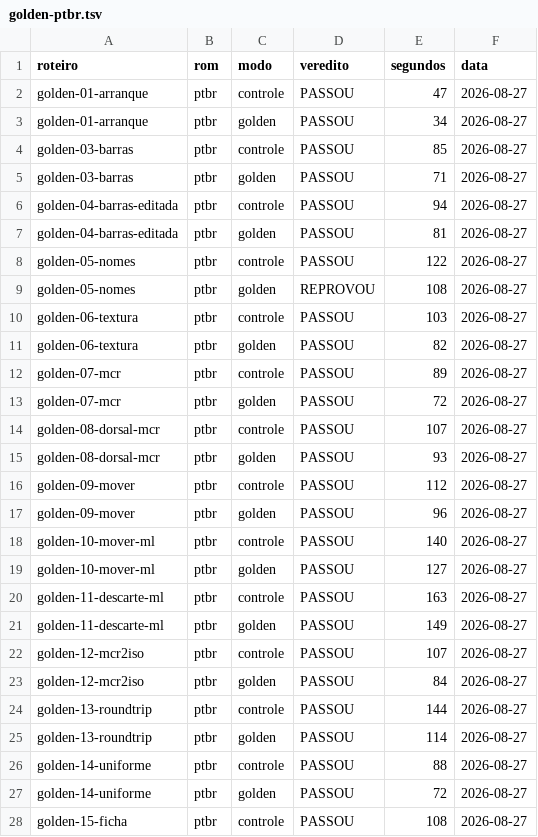
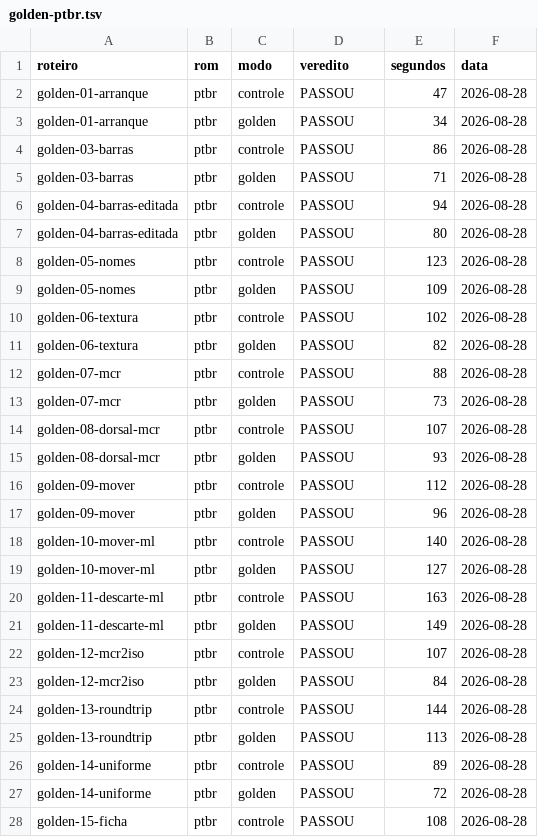
Before and after one commit to aguilasa/new-we2002-editor, a TSV file: wte/re/golden-ptbr.tsv, drawn as a sheet; only a part is shown; the diff covers the shown part only.

```diff
--- a/wte/re/golden-ptbr.tsv
+++ b/wte/re/golden-ptbr.tsv
@@ -1,28 +1,28 @@
 roteiro	rom	modo	veredito	segundos	data
-golden-01-arranque	ptbr	controle	PASSOU	47	2026-08-27
-golden-01-arranque	ptbr	golden	PASSOU	34	2026-08-27
-golden-03-barras	ptbr	controle	PASSOU	85	2026-08-27
-golden-03-barras	ptbr	golden	PASSOU	71	2026-08-27
-golden-04-barras-editada	ptbr	controle	PASSOU	94	2026-08-27
-golden-04-barras-editada	ptbr	golden	PASSOU	81	2026-08-27
-golden-05-nomes	ptbr	controle	PASSOU	122	2026-08-27
-golden-05-nomes	ptbr	golden	REPROVOU	108	2026-08-27
-golden-06-textura	ptbr	controle	PASSOU	103	2026-08-27
-golden-06-textura	ptbr	golden	PASSOU	82	2026-08-27
-golden-07-mcr	ptbr	controle	PASSOU	89	2026-08-27
-golden-07-mcr	ptbr	golden	PASSOU	72	2026-08-27
-golden-08-dorsal-mcr	ptbr	controle	PASSOU	107	2026-08-27
-golden-08-dorsal-mcr	ptbr	golden	PASSOU	93	2026-08-27
-golden-09-mover	ptbr	controle	PASSOU	112	2026-08-27
-golden-09-mover	ptbr	golden	PASSOU	96	2026-08-27
-golden-10-mover-ml	ptbr	controle	PASSOU	140	2026-08-27
-golden-10-mover-ml	ptbr	golden	PASSOU	127	2026-08-27
-golden-11-descarte-ml	ptbr	controle	PASSOU	163	2026-08-27
-golden-11-descarte-ml	ptbr	golden	PASSOU	149	2026-08-27
-golden-12-mcr2iso	ptbr	controle	PASSOU	107	2026-08-27
-golden-12-mcr2iso	ptbr	golden	PASSOU	84	2026-08-27
-golden-13-roundtrip	ptbr	controle	PASSOU	144	2026-08-27
-golden-13-roundtrip	ptbr	golden	PASSOU	114	2026-08-27
-golden-14-uniforme	ptbr	controle	PASSOU	88	2026-08-27
-golden-14-uniforme	ptbr	golden	PASSOU	72	2026-08-27
-golden-15-ficha	ptbr	controle	PASSOU	108	2026-08-27
+golden-01-arranque	ptbr	controle	PASSOU	47	2026-08-28
+golden-01-arranque	ptbr	golden	PASSOU	34	2026-08-28
+golden-03-barras	ptbr	controle	PASSOU	86	2026-08-28
+golden-03-barras	ptbr	golden	PASSOU	71	2026-08-28
+golden-04-barras-editada	ptbr	controle	PASSOU	94	2026-08-28
+golden-04-barras-editada	ptbr	golden	PASSOU	80	2026-08-28
+golden-05-nomes	ptbr	controle	PASSOU	123	2026-08-28
+golden-05-nomes	ptbr	golden	PASSOU	109	2026-08-28
+golden-06-textura	ptbr	controle	PASSOU	102	2026-08-28
+golden-06-textura	ptbr	golden	PASSOU	82	2026-08-28
+golden-07-mcr	ptbr	controle	PASSOU	88	2026-08-28
+golden-07-mcr	ptbr	golden	PASSOU	73	2026-08-28
+golden-08-dorsal-mcr	ptbr	controle	PASSOU	107	2026-08-28
+golden-08-dorsal-mcr	ptbr	golden	PASSOU	93	2026-08-28
+golden-09-mover	ptbr	controle	PASSOU	112	2026-08-28
+golden-09-mover	ptbr	golden	PASSOU	96	2026-08-28
+golden-10-mover-ml	ptbr	controle	PASSOU	140	2026-08-28
+golden-10-mover-ml	ptbr	golden	PASSOU	127	2026-08-28
+golden-11-descarte-ml	ptbr	controle	PASSOU	163	2026-08-28
+golden-11-descarte-ml	ptbr	golden	PASSOU	149	2026-08-28
+golden-12-mcr2iso	ptbr	controle	PASSOU	107	2026-08-28
+golden-12-mcr2iso	ptbr	golden	PASSOU	84	2026-08-28
+golden-13-roundtrip	ptbr	controle	PASSOU	144	2026-08-28
+golden-13-roundtrip	ptbr	golden	PASSOU	113	2026-08-28
+golden-14-uniforme	ptbr	controle	PASSOU	89	2026-08-28
+golden-14-uniforme	ptbr	golden	PASSOU	72	2026-08-28
+golden-15-ficha	ptbr	controle	PASSOU	108	2026-08-28
```
Also changed, not shown: 2 added rows, 2 removed rows and 27 edited cells elsewhere in this file, wte/re/golden.tsv, 7 other files.
